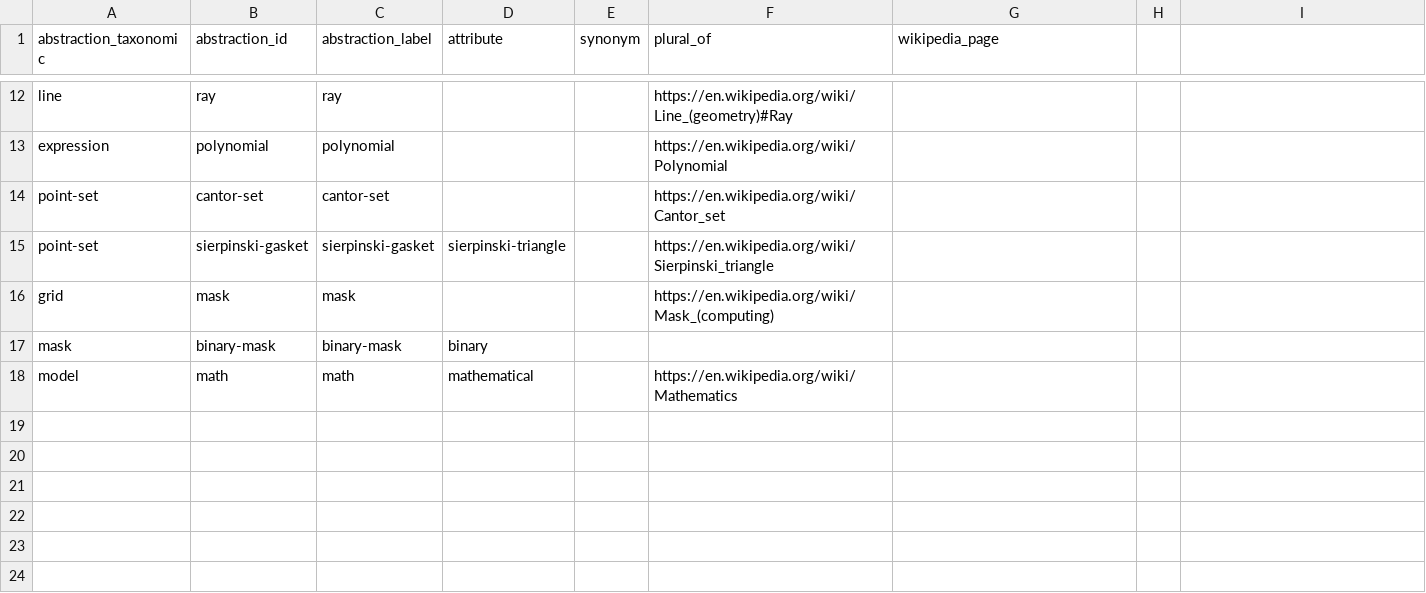
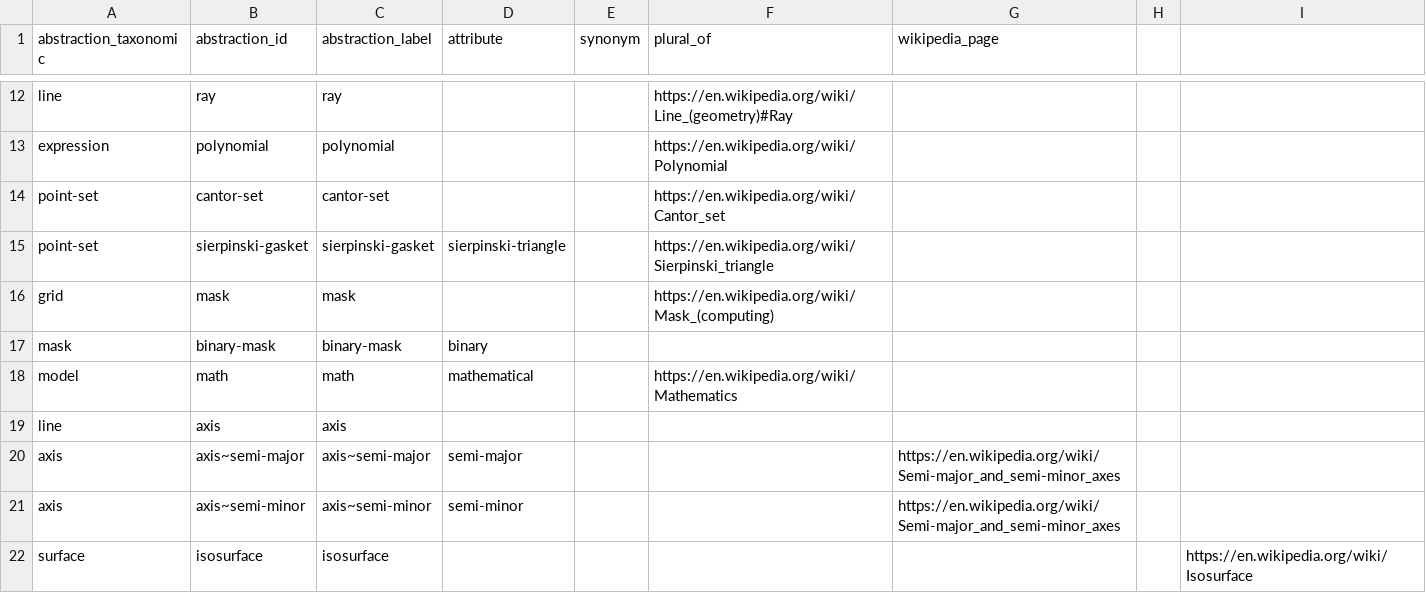
Before and after one commit to mariutzica/Scientific-Variables-Ontology, a CSV file: foundational vocabulary/abstraction_mathematical.csv, drawn as a sheet; only a part is shown, gaps mark what is left out; the diff names each change by its address in the sheet, - before the commit and + after, or states it on an @@ line.

Commit message:
Add Abstraction Class.

```diff
--- a/foundational vocabulary/abstraction_mathematical.csv
+++ b/foundational vocabulary/abstraction_mathematical.csv
+row 19: line | axis | axis
+row 20: axis | axis~semi-major | axis~semi-major | semi-major |  |  | https://en.wikipedia.org/wiki/Semi-major_and_semi-minor_axes
+row 21: axis | axis~semi-minor | axis~semi-minor | semi-minor |  |  | https://en.wikipedia.org/wiki/Semi-major_and_semi-minor_axes
+row 22: surface | isosurface | isosurface |  |  |  |  |  | https://en.wikipedia.org/wiki/Isosurface
```
Also changed, not shown: foundational vocabulary/abstraction_mathematical_part.csv, foundational vocabulary/abstraction_physical.csv, 15 other files.
